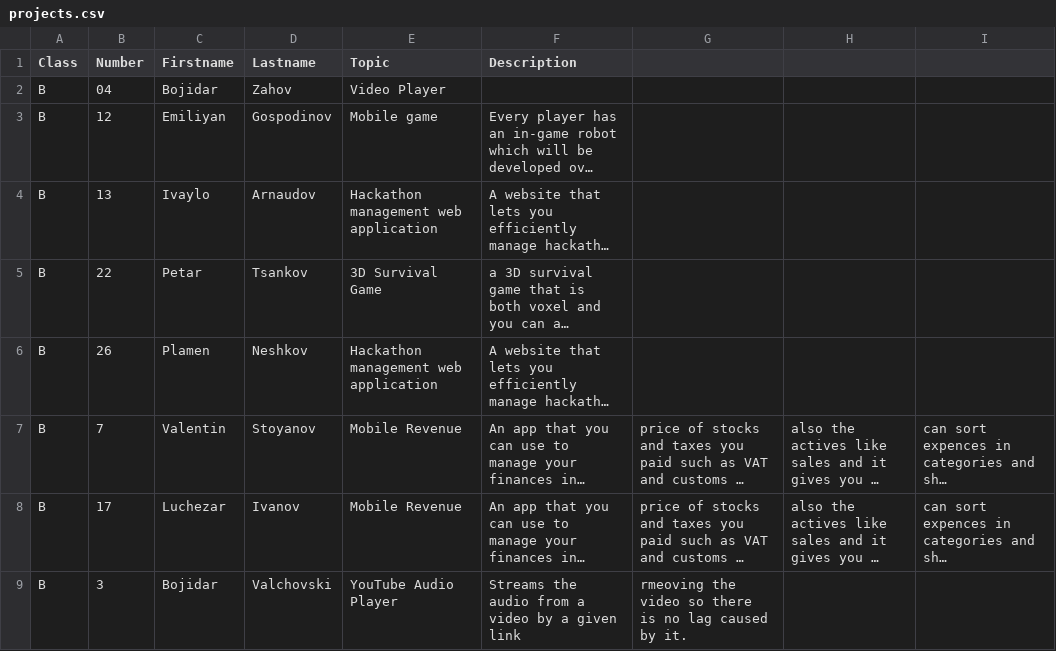
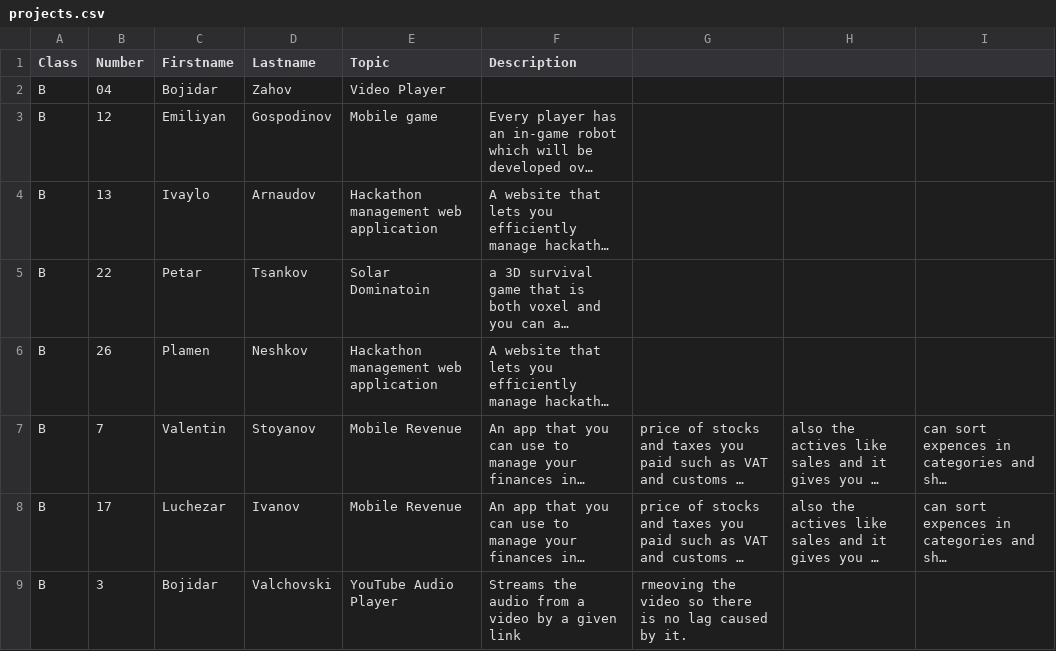
Before and after one commit to thebravoman/software_engineering_2015, a CSV file: c20/projects.csv, drawn as a sheet; only a part is shown; long unchanged cells end in …; the diff names each change by its address in the sheet, - before the commit and + after, or states it on an @@ line.

Commit message:
Update projects.csv

```diff
--- a/c20/projects.csv
+++ b/c20/projects.csv
-E5 (Topic): 3D Survival Game
+E5 (Topic): Solar Dominatoin
```
